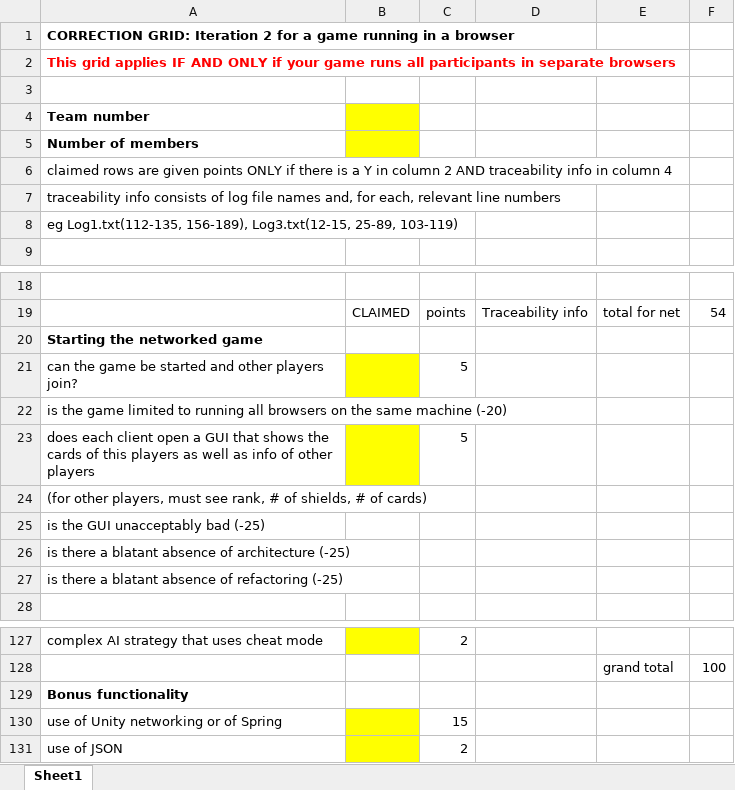
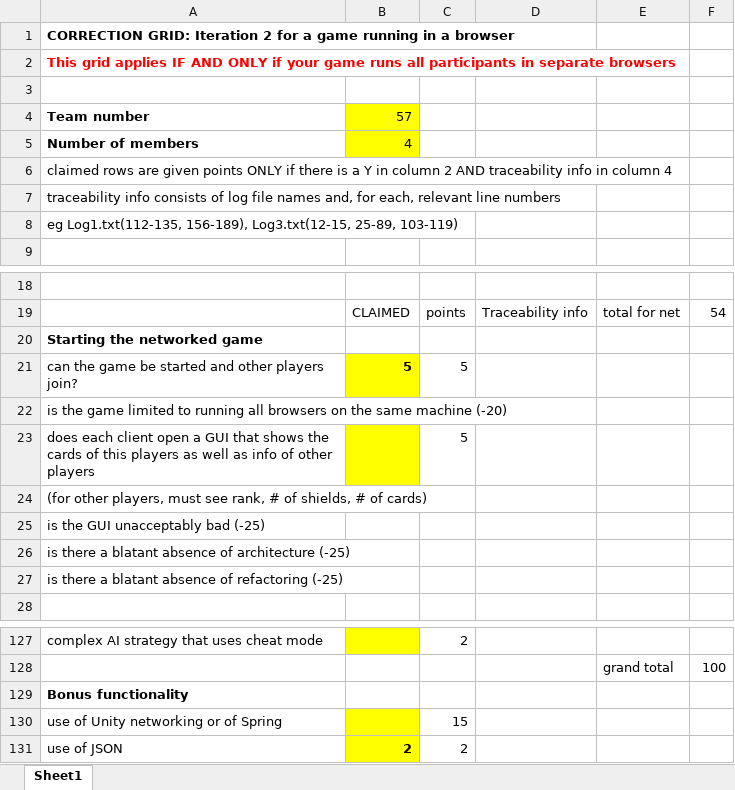
Before and after one commit to DamourYouKnow/Quest, an Excel workbook: Docs/correction_grid.xlsx, sheet Sheet1, drawn as a sheet; only a part is shown, gaps mark what is left out; values as stored, in another font and other column widths than the file's, no borders; the diff names each change by its address in the sheet, - before the commit and + after, or states it on an @@ line.

```diff
--- a/Docs/correction_grid.xlsx (sheet Sheet1)
+++ b/Docs/correction_grid.xlsx (sheet Sheet1)
-B4: (empty)
+B4: 57
-B5: (empty)
+B5: 4
-B21: (empty)
+B21: 5
-B131: (empty)
+B131: 2
```
Also changed, not shown: 1 other file.
